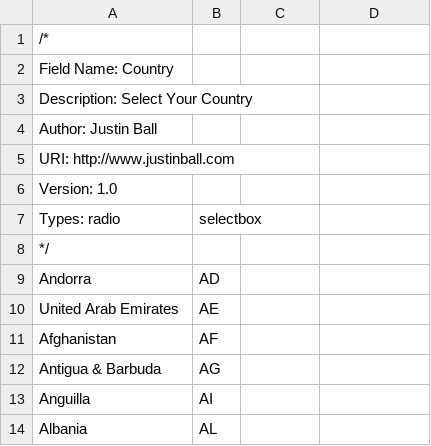
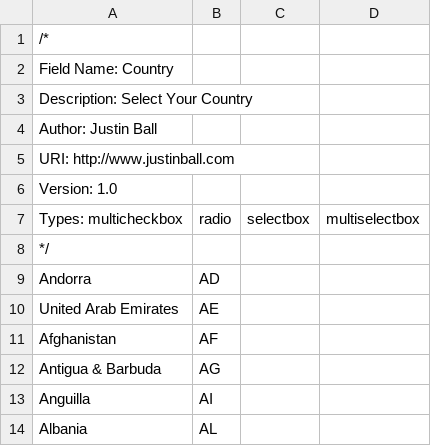
Before and after one commit to buddypress/BP-Default, a CSV file: bp-xprofile/prebuilt-fields/countries.csv, drawn as a sheet; only a part is shown; removed rows and columns are numbered as before the commit, all else as after; the diff names each change by its address in the sheet, - before the commit and + after, or states it on an @@ line.

Commit message:
Added multi-select and multi-checkboxes to profile
git-svn-id: https://buddypress.svn.wordpress.org/trunk@64 cdf35c40-ae34-48e0-9cc9-0c9da1808c22

```diff
--- a/bp-xprofile/prebuilt-fields/countries.csv
+++ b/bp-xprofile/prebuilt-fields/countries.csv
-row 7: Types: radio | selectbox
+row 7: Types: multicheckbox | radio | selectbox | multiselectbox
```
Also changed, not shown: bp-xprofile/prebuilt-fields/languages.csv, bp-xprofile/prebuilt-fields/states.csv, 2 other files.
